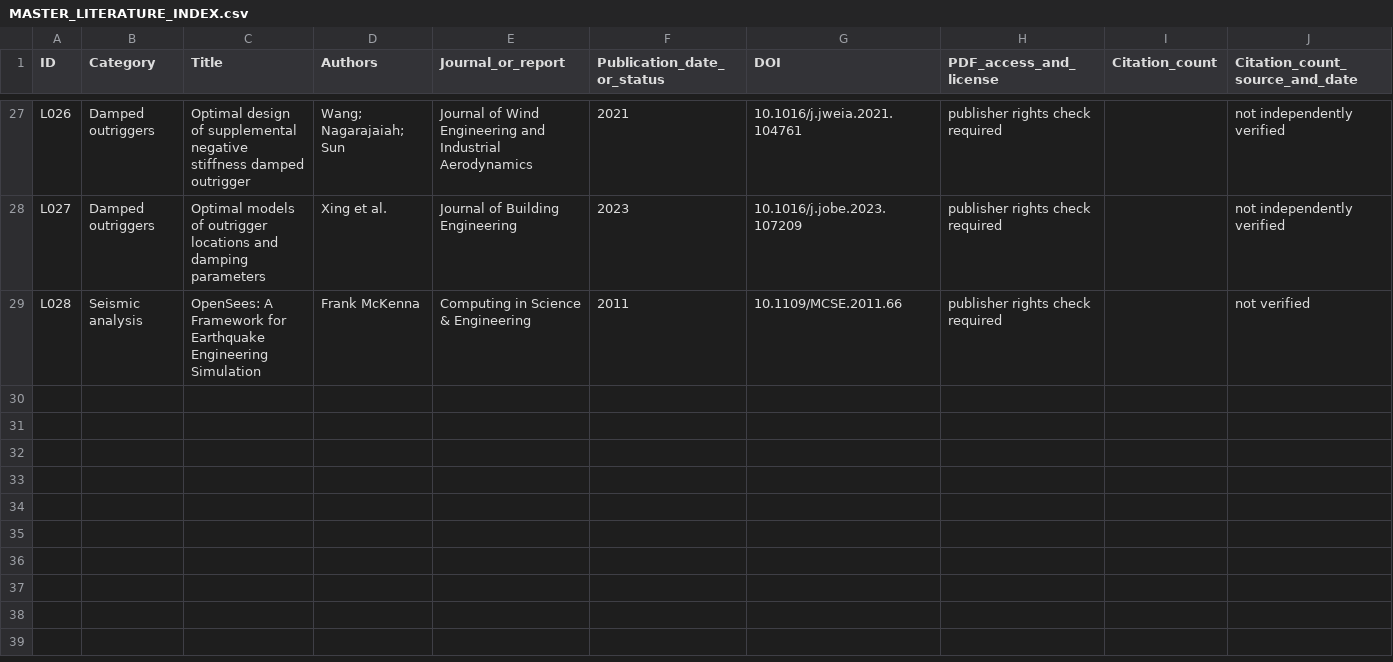
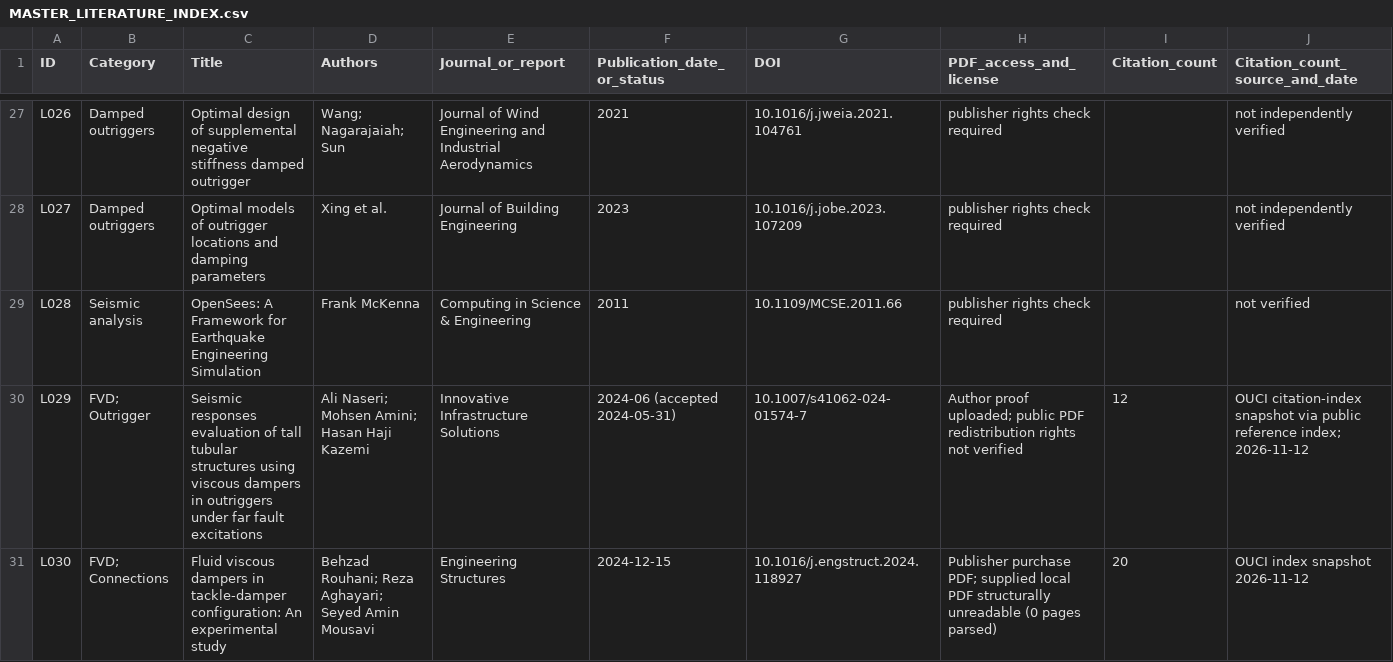
Before and after one commit to bikenshrestha2024/etabs-opensees-thesis, a CSV file: LITERATURE/MASTER_LITERATURE_INDEX.csv, drawn as a sheet; only a part is shown, gaps mark what is left out; rows hold the shown columns only; the diff names each change by its address in the sheet, - before the commit and + after, or states it on an @@ line.

Commit message:
Catalogue two new user papers with DOI, date, verified access state and citation provenance

```diff
--- a/LITERATURE/MASTER_LITERATURE_INDEX.csv
+++ b/LITERATURE/MASTER_LITERATURE_INDEX.csv
+row 30: L029 | FVD; Outrigger | Seismic responses evaluation of tall tubular structures using viscous dampers in outriggers under far fault excitations | Ali Naseri; Mohsen Amini; Hasan Haji Kazemi | Innovative Infrastructure Solutions | 2024-06 (accepted 2024-05-31) | 10.1007/s41062-024-01574-7 | Author proof uploaded; public PDF redistribution rights not verified | 12 | OUCI citation-index snapshot via public reference index; 2026-11-12
+row 31: L030 | FVD; Connections | Fluid viscous dampers in tackle-damper configuration: An experimental study | Behzad Rouhani; Reza Aghayari; Seyed Amin Mousavi | Engineering Structures | 2024-12-15 | 10.1016/j.engstruct.2024.118927 | Publisher purchase PDF; supplied local PDF structurally unreadable (0 pages parsed) | 20 | OUCI index snapshot 2026-11-12
```
